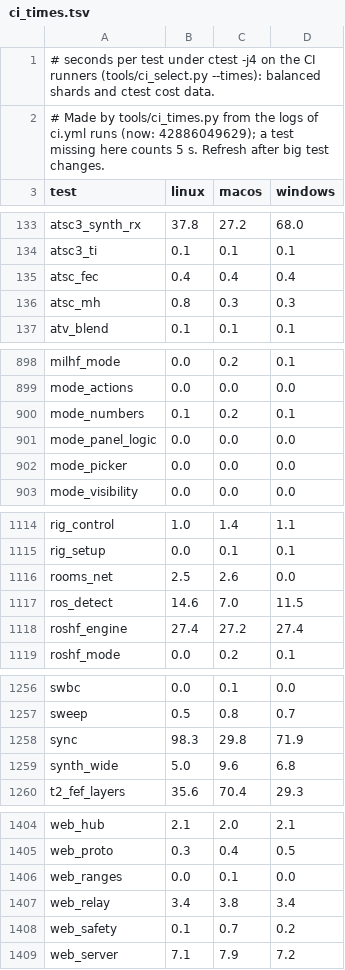
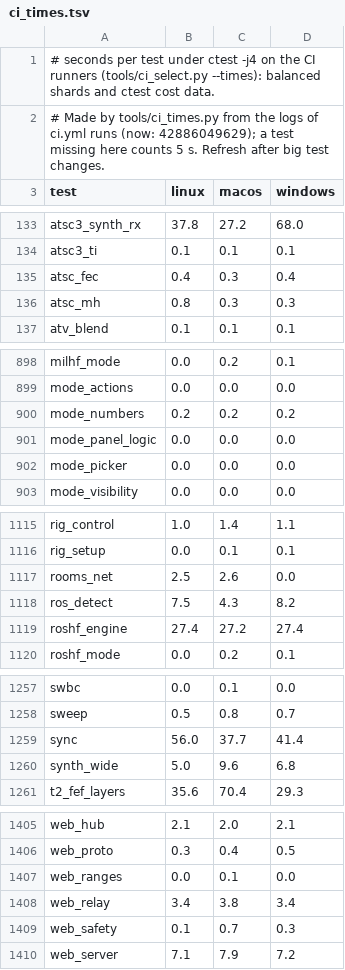
Before and after one commit to adswill/OnAir, a TSV file: tools/ci_times.tsv, drawn as a sheet; only a part is shown, gaps mark what is left out; the diff covers the shown part only.

```diff
--- a/tools/ci_times.tsv
+++ b/tools/ci_times.tsv
@@ -134,3 +134,3 @@ atsc3_synth_rx	37.8	27.2	68.0
 atsc3_ti	0.1	0.1	0.1
-atsc_fec	0.4	0.4	0.4
+atsc_fec	0.4	0.3	0.4
 atsc_mh	0.8	0.3	0.3
@@ -899,3 +899,3 @@ milhf_mode	0.0	0.2	0.1
 mode_actions	0.0	0.0	0.0
-mode_numbers	0.1	0.2	0.1
+mode_numbers	0.2	0.2	0.2
 mode_panel_logic	0.0	0.0	0.0
@@ -1116,3 +1117,3 @@ rig_setup	0.0	0.1	0.1
 rooms_net	2.5	2.6	0.0
-ros_detect	14.6	7.0	11.5
+ros_detect	7.5	4.3	8.2
 roshf_engine	27.4	27.2	27.4
@@ -1257,3 +1258,3 @@ swbc	0.0	0.1	0.0
 sweep	0.5	0.8	0.7
-sync	98.3	29.8	71.9
+sync	56.0	37.7	41.4
 synth_wide	5.0	9.6	6.8
@@ -1407,3 +1408,3 @@ web_ranges	0.0	0.1	0.0
 web_relay	3.4	3.8	3.4
-web_safety	0.1	0.7	0.2
+web_safety	0.1	0.7	0.3
 web_server	7.1	7.9	7.2
```
Also changed, not shown: 1 added row and 12 edited cells elsewhere in this file, 1 other file.
